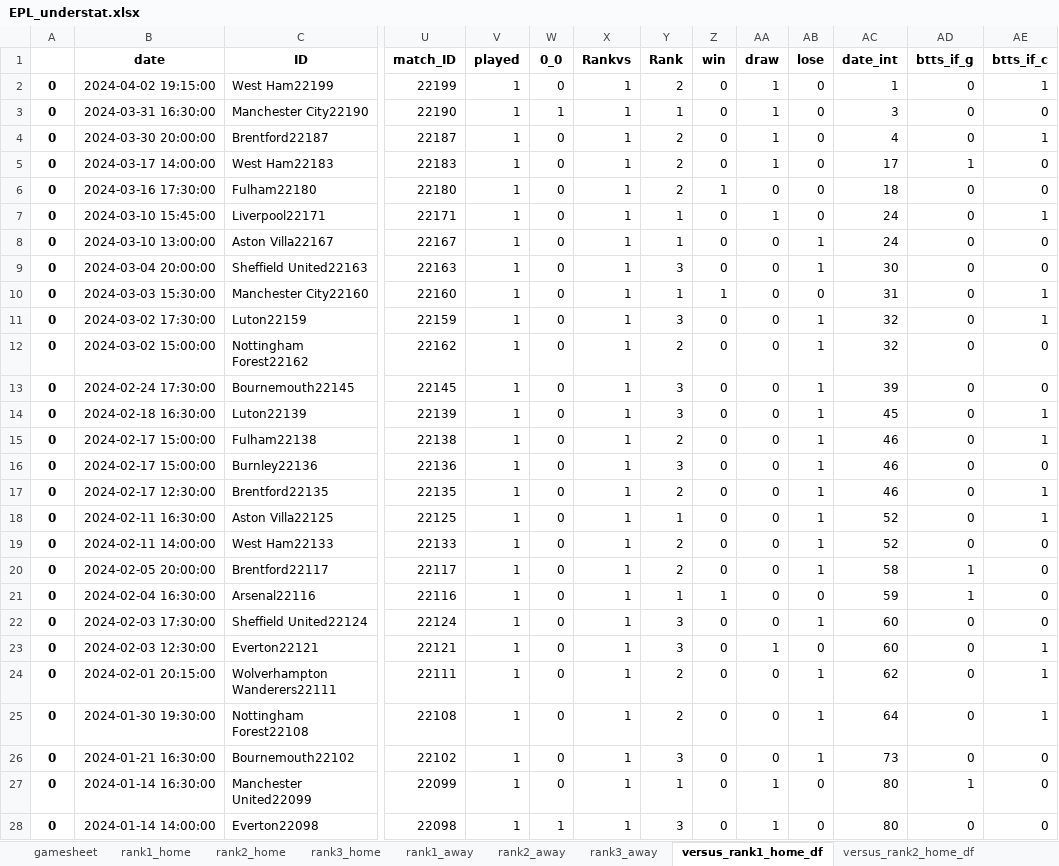
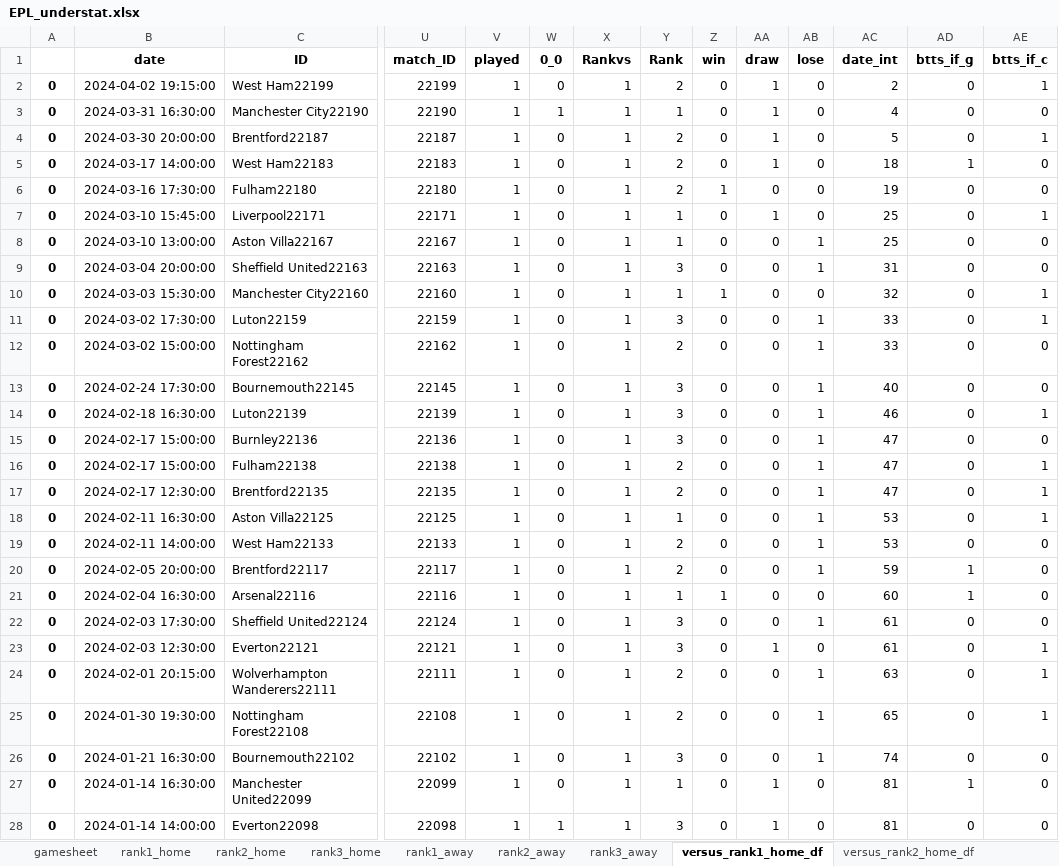
Before and after one commit to rpenn97/score_prediction_tool, an Excel workbook: EDA_DF/EPL_understat.xlsx, sheet versus_rank1_home_df, drawn as a sheet; only a part is shown, gaps mark what is left out; values as stored, in another font and other column widths than the file's, no borders; removed rows and columns are numbered as before the commit, all else as after; rows hold the shown columns only; the diff covers the shown part only; the diff names each change by its address in the sheet, - before the commit and + after, or states it on an @@ line.

```diff
--- a/EDA_DF/EPL_understat.xlsx (sheet versus_rank1_home_df)
+++ b/EDA_DF/EPL_understat.xlsx (sheet versus_rank1_home_df)
-AC2 (date_int): 1
+AC2 (date_int): 2
-AC3 (date_int): 3
+AC3 (date_int): 4
-AC4 (date_int): 4
+AC4 (date_int): 5
-AC5 (date_int): 17
+AC5 (date_int): 18
-AC6 (date_int): 18
+AC6 (date_int): 19
-AC7:AC8 (date_int): 24
+AC7:AC8 (date_int): 25
-AC9 (date_int): 30
+AC9 (date_int): 31
-AC10 (date_int): 31
+AC10 (date_int): 32
-AC11:AC12 (date_int): 32
+AC11:AC12 (date_int): 33
-AC13 (date_int): 39
+AC13 (date_int): 40
-AC14 (date_int): 45
+AC14 (date_int): 46
-row 15: 0 | 2024-02-17 15:00:00 | Fulham22138 | 22138 | 1 | 0 | 1 | 2 | 0 | 0 | 1 | 46 | 0 | 1
-AC15 (date_int): 46
+AC15 (date_int): 47
+row 16: 0 | 2024-02-17 15:00:00 | Fulham22138 | 22138 | 1 | 0 | 1 | 2 | 0 | 0 | 1 | 47 | 0 | 1
-AC17 (date_int): 46
+AC17 (date_int): 47
-AC18:AC19 (date_int): 52
+AC18:AC19 (date_int): 53
-AC20 (date_int): 58
+AC20 (date_int): 59
-AC21 (date_int): 59
+AC21 (date_int): 60
-AC22:AC23 (date_int): 60
+AC22:AC23 (date_int): 61
-AC24 (date_int): 62
+AC24 (date_int): 63
-AC25 (date_int): 64
+AC25 (date_int): 65
-AC26 (date_int): 73
+AC26 (date_int): 74
-AC27:AC28 (date_int): 80
+AC27:AC28 (date_int): 81
```
Also changed, not shown: 5 added rows, 5 removed rows and 81 edited cells elsewhere in this sheet, sheet gamesheet, sheet versus_rank2_home_df, sheet versus_rank2_away_df, sheet versus_rank3_home_df, sheet versus_rank3_away_df, sheet versus_rank1_away_df, EDA_DF/Bundesliga_Rank_ML.xlsx, EDA_DF/Bundesliga_understat.xlsx, 7 other files.
